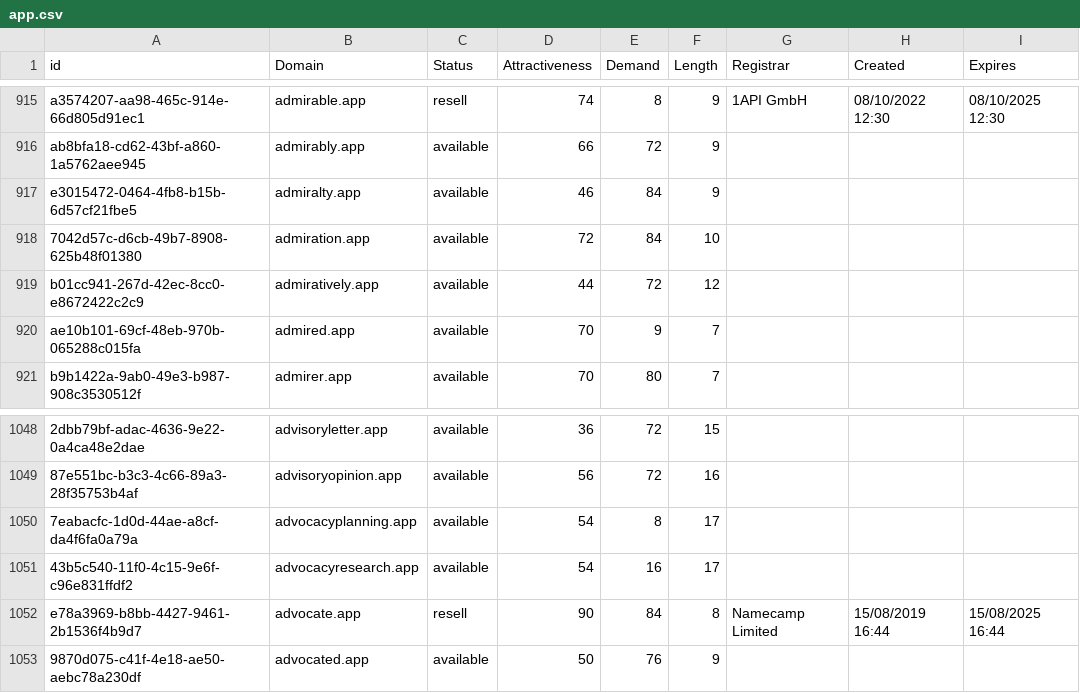
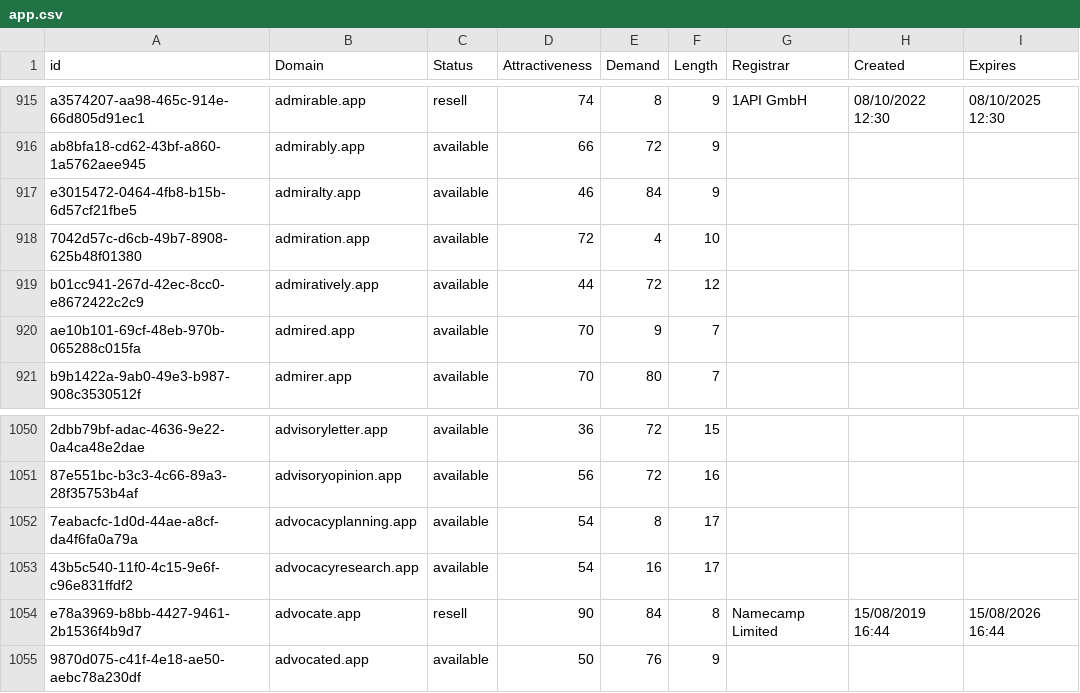
Before and after one commit to UniqueDomains/app-oneword-domains, a CSV file: app.csv, drawn as a sheet; only a part is shown, gaps mark what is left out; addresses are those after the commit; the diff covers the shown part only; the diff names each change by its address in the sheet, - before the commit and + after, or states it on an @@ line.

```diff
--- a/app.csv
+++ b/app.csv
-E918 (Demand): 84
+E918 (Demand): 4
-I1054 (Expires): 15/08/2025 16:44
+I1054 (Expires): 15/08/2026 16:44
```
Also changed, not shown: 2 added rows, 2 removed rows and 2 edited cells elsewhere in this file, 1 other file.
